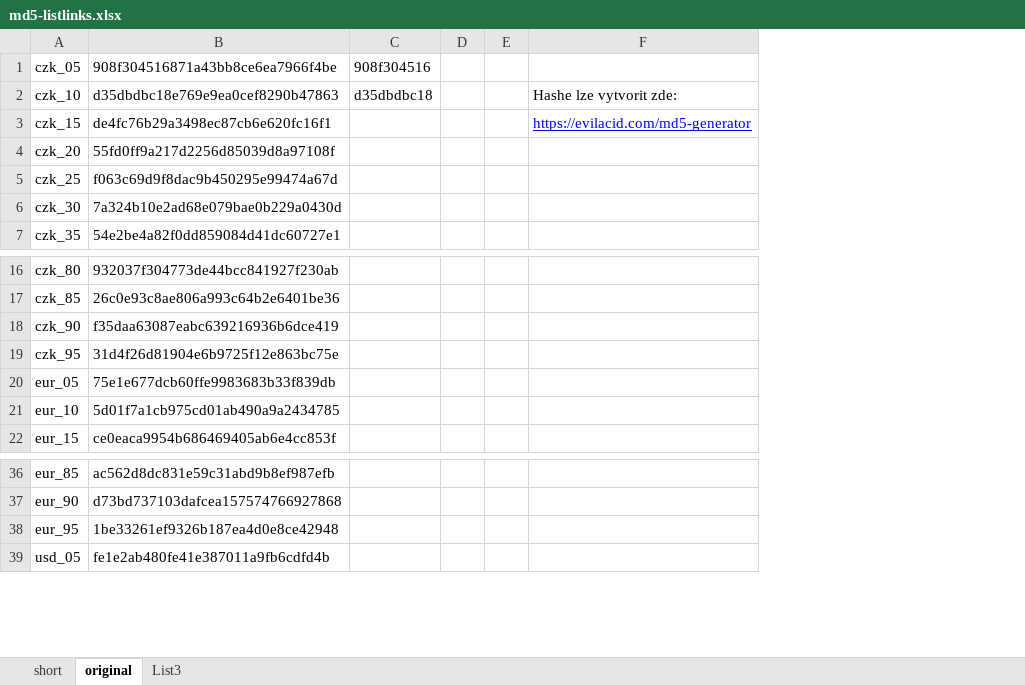
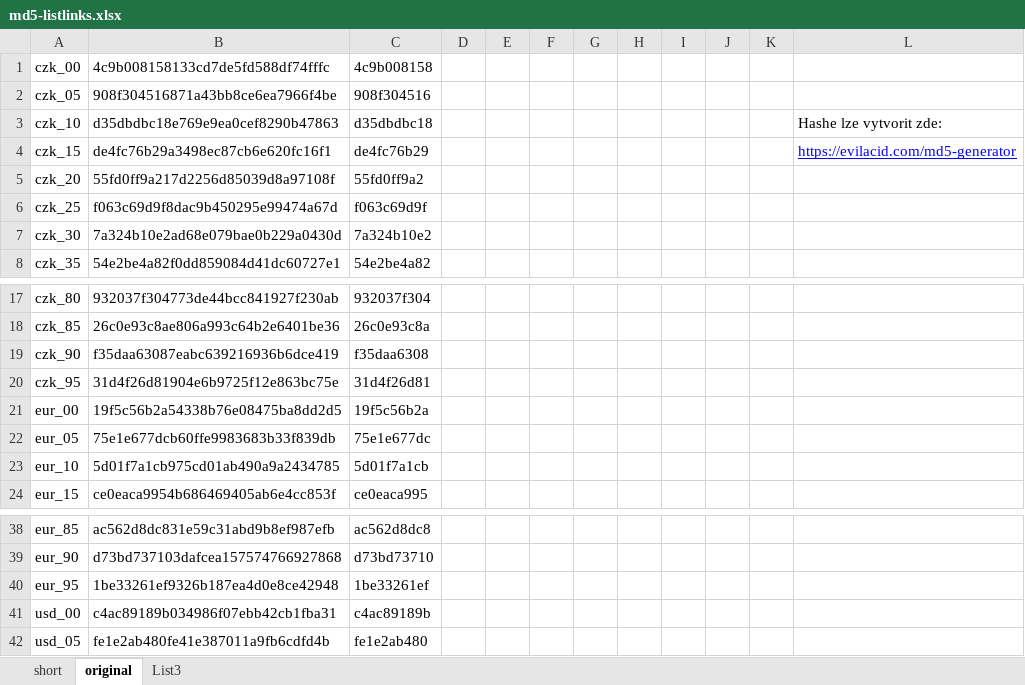
Before and after one commit to afatoga/wp-custom-rest-api-plugin, an Excel workbook: md5-listlinks.xlsx, sheet original, drawn as a sheet; only a part is shown, gaps mark what is left out; values as stored, in another font and other column widths than the file's, no borders; removed rows and columns are numbered as before the commit, all else as after; the diff covers the shown part only; the diff names each change by its address in the sheet, - before the commit and + after, or states it on an @@ line.

```diff
--- a/md5-listlinks.xlsx (sheet original)
+++ b/md5-listlinks.xlsx (sheet original)
-column C, rows 1-2: 908f304516 | d35dbdbc18
+column C, rows 2-8: 908f304516 | d35dbdbc18 | de4fc76b29 | 55fd0ff9a2 | f063c69d9f | 7a324b10e2 | 54e2be4a82; rows 17-20: 932037f304 | 26c0e93c8a | f35daa6308 | 31d4f26d81; rows 22-24: 75e1e677dc | 5d01f7a1cb | ce0eaca995; rows 38-40: ac562d8dc8 | d73bd73710 | 1be33261ef; row 42: fe1e2ab480
+column F, empty
+column G, empty
+column H, empty
+column I, empty
+column J, empty
+column K, empty
+row 1: czk_00 | 4c9b008158133cd7de5fd588df74fffc | 4c9b008158
+row 21: eur_00 | 19f5c56b2a54338b76e08475ba8dd2d5 | 19f5c56b2a
+row 41: usd_00 | c4ac89189b034986f07ebb42cb1fba31 | c4ac89189b
```
Also changed, not shown: 41 added rows elsewhere in this sheet, sheet short, 5 other files.
